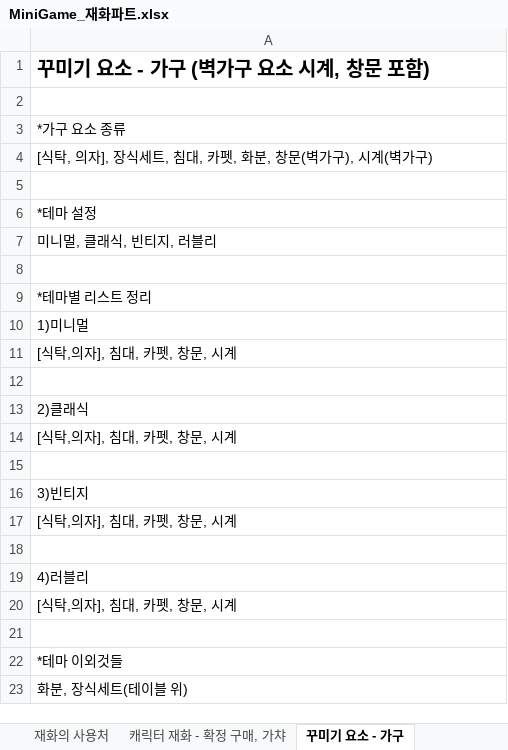
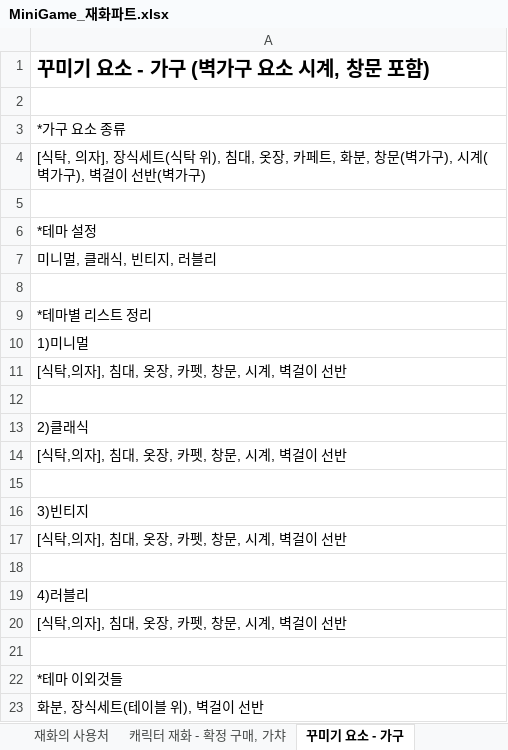
Before and after one commit to LewisCho7/PlumMiniGame, an Excel workbook: Design/MiniGame_재화파트.xlsx, sheet 꾸미기 요소 - 가구, drawn as a sheet; values as stored, in another font and other column widths than the file's, no borders; the diff names each change by its address in the sheet, - before the commit and + after, or states it on an @@ line.

```diff
--- a/Design/MiniGame_재화파트.xlsx (sheet 꾸미기 요소 - 가구)
+++ b/Design/MiniGame_재화파트.xlsx (sheet 꾸미기 요소 - 가구)
-A4: …장식세트, 침대, 카펫, 화분, 창문(벽가구), 시계(벽가구…
+A4: …장식세트(식탁 위), 침대, 옷장, 카페트, 화분, 창문(벽가구), 시계(벽가구), 벽걸이 선반(벽가구…
-A11: [식탁,의자], 침대, 카펫, 창문, 시계
+A11: [식탁,의자], 침대, 옷장, 카펫, 창문, 시계, 벽걸이 선반
-A14: [식탁,의자], 침대, 카펫, 창문, 시계
+A14: [식탁,의자], 침대, 옷장, 카펫, 창문, 시계, 벽걸이 선반
-A17: [식탁,의자], 침대, 카펫, 창문, 시계
+A17: [식탁,의자], 침대, 옷장, 카펫, 창문, 시계, 벽걸이 선반
-A20: [식탁,의자], 침대, 카펫, 창문, 시계
+A20: [식탁,의자], 침대, 옷장, 카펫, 창문, 시계, 벽걸이 선반
-A23: 화분, 장식세트(테이블 위)
+A23: 화분, 장식세트(테이블 위), 벽걸이 선반
```
Also changed, not shown: sheet 상점 메인화면, sheet 꾸미기 요소 - 벽, 바닥, charts or pictures.
